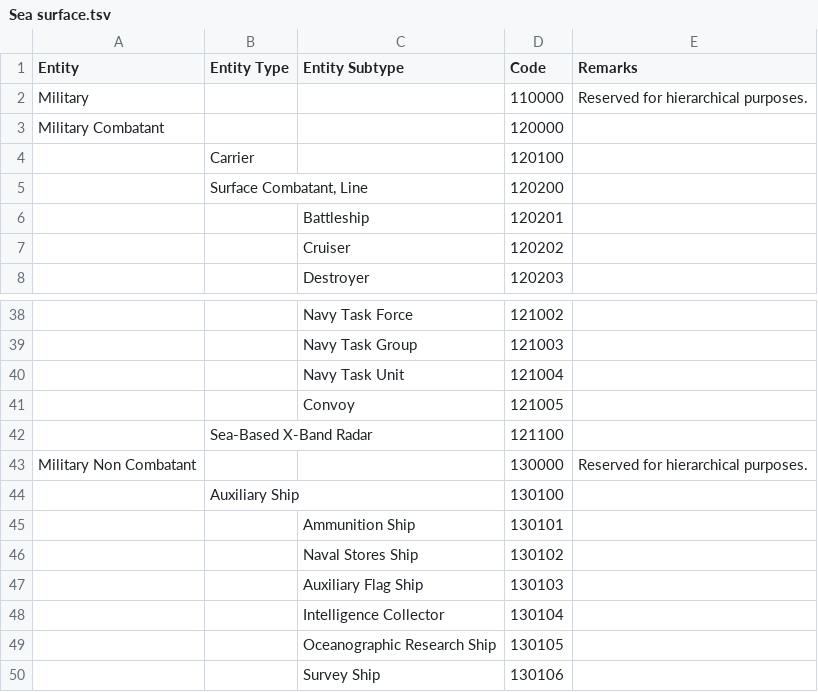
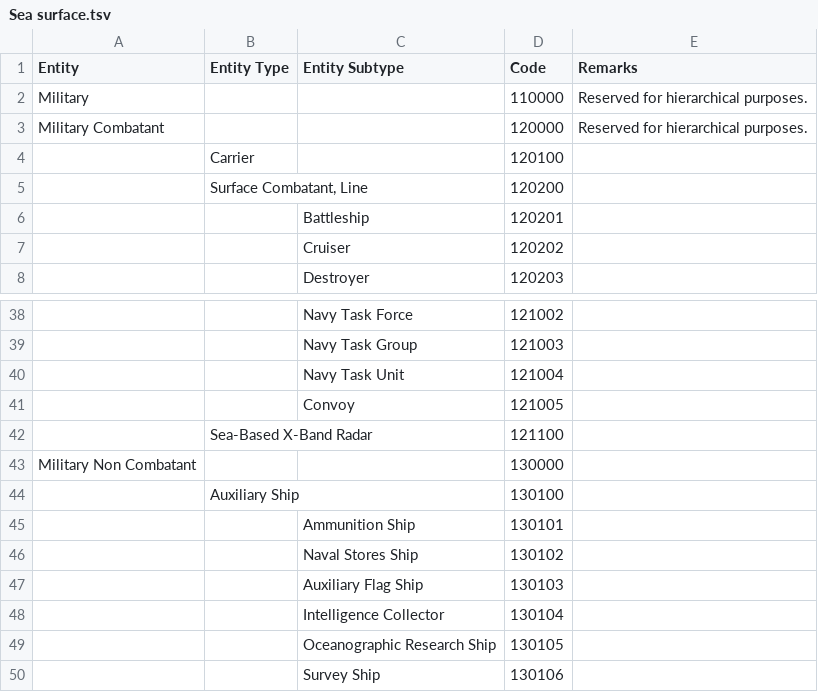
Before and after one commit to spatialillusions/milstandard-e, a TSV file: tsv-tables/Sea surface.tsv, drawn as a sheet; only a part is shown, gaps mark what is left out.

Commit message:
Update Sea Surface to match FM 1-02.2

```diff
--- a/tsv-tables/Sea surface.tsv
+++ b/tsv-tables/Sea surface.tsv
@@ -2,3 +2,3 @@ Entity	Entity Type	Entity Subtype	Code	Remarks
 Military			110000	Reserved for hierarchical purposes.
-Military Combatant			120000
+Military Combatant			120000	Reserved for hierarchical purposes.
 	Carrier		120100
@@ -42,3 +42,3 @@ Military Combatant			120000
 	Sea-Based X-Band Radar		121100
-Military Non Combatant			130000	Reserved for hierarchical purposes.
+Military Non Combatant			130000	
 	Auxiliary Ship		130100
```
Also changed, not shown: 2 other files.
